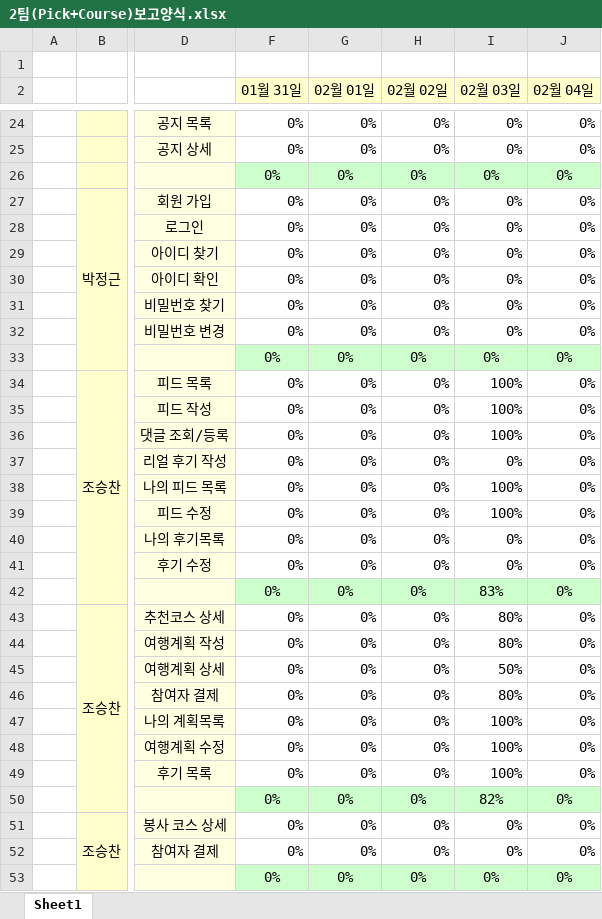
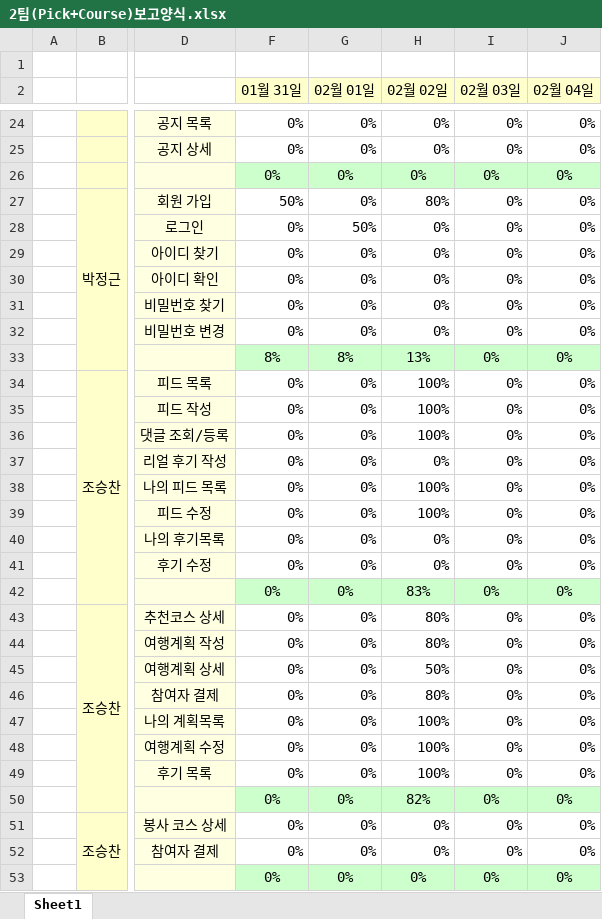
Before and after one commit to cho-seungchan/publishing, an Excel workbook: 2팀(Pick+Course)보고양식.xlsx, sheet Sheet1, drawn as a sheet; only a part is shown, gaps mark what is left out; values as stored, in another font and other column widths than the file's, no borders; conditional formats not drawn; the diff covers the shown part only; the diff names each change by its address in the sheet, - before the commit and + after, or states it on an @@ line.

Commit message:
no message

```diff
--- a/2팀(Pick+Course)보고양식.xlsx (sheet Sheet1)
+++ b/2팀(Pick+Course)보고양식.xlsx (sheet Sheet1)
-F27 (01월 31일): 0%
+F27 (01월 31일): 50%
-H27 (02월 02일): 0%
+H27 (02월 02일): 80%
-G28 (02월 01일): 0%
+G28 (02월 01일): 50%
-F33 (01월 31일): 0%
+F33 (01월 31일): 8%
-G33 (02월 01일): 0%
+G33 (02월 01일): 8%
-H33 (02월 02일): 0%
+H33 (02월 02일): 13%
-H34:H36 (02월 02일): 0%
+H34:H36 (02월 02일): 100%
-I34:I36 (02월 03일): 100%
+I34:I36 (02월 03일): 0%
-H38:H39 (02월 02일): 0%
+H38:H39 (02월 02일): 100%
-I38:I39 (02월 03일): 100%
+I38:I39 (02월 03일): 0%
-H42 (02월 02일): 0%
+H42 (02월 02일): 83%
-I42 (02월 03일): 83%
+I42 (02월 03일): 0%
-H43:H44 (02월 02일): 0%
+H43:H44 (02월 02일): 80%
-I43:I44 (02월 03일): 80%
+I43:I44 (02월 03일): 0%
-H45 (02월 02일): 0%
+H45 (02월 02일): 50%
-I45 (02월 03일): 50%
+I45 (02월 03일): 0%
-H46 (02월 02일): 0%
+H46 (02월 02일): 80%
-I46 (02월 03일): 80%
+I46 (02월 03일): 0%
-H47:H49 (02월 02일): 0%
+H47:H49 (02월 02일): 100%
-I47:I49 (02월 03일): 100%
+I47:I49 (02월 03일): 0%
-H50 (02월 02일): 0%
+H50 (02월 02일): 82%
-I50 (02월 03일): 82%
+I50 (02월 03일): 0%
```
Also changed, not shown: 10 edited cells elsewhere in this sheet.
